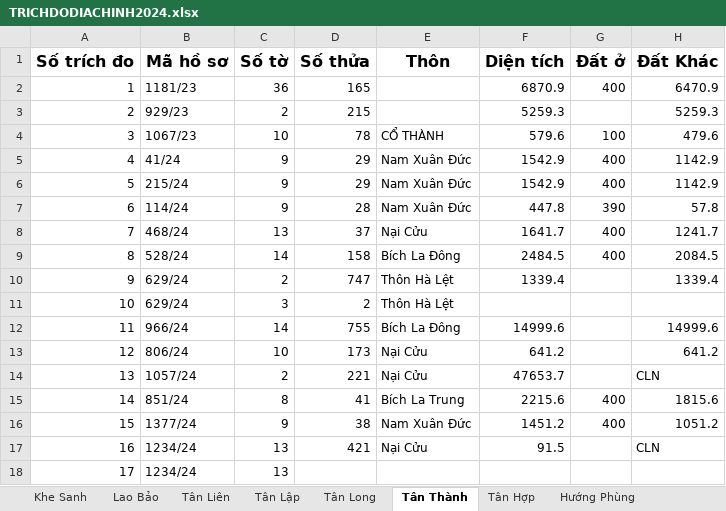
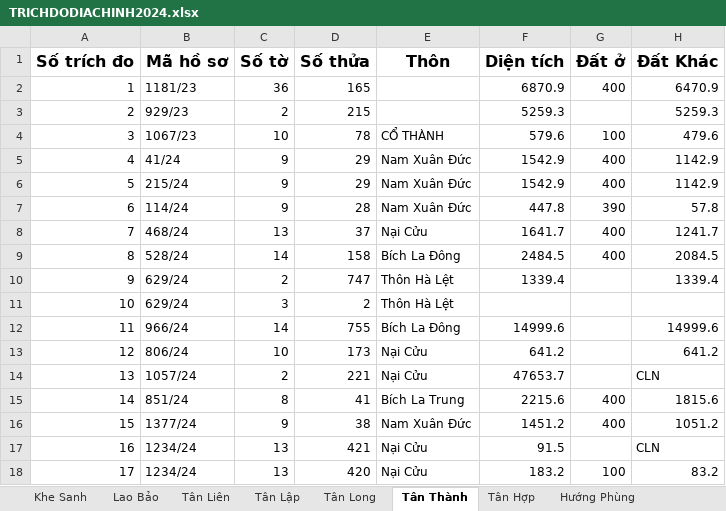
Before and after one commit to guitarkhongem/SOMUCKE, an Excel workbook: SOMUCKE/TRICHDODIACHINH2024.xlsx, sheet Tân Thành, drawn as a sheet; values as stored, in another font and other column widths than the file's, no borders; the diff names each change by its address in the sheet, - before the commit and + after, or states it on an @@ line.

Commit message:
Update TRICHDODIACHINH2024.xlsx

```diff
--- a/SOMUCKE/TRICHDODIACHINH2024.xlsx (sheet Tân Thành)
+++ b/SOMUCKE/TRICHDODIACHINH2024.xlsx (sheet Tân Thành)
-D18 (Số thửa): (empty)
+D18 (Số thửa): 420
-E18 (Thôn): (empty)
+E18 (Thôn): Nại Cửu
-F18 (Diện tích): (empty)
+F18 (Diện tích): 183.2
-G18 (Đất ở): (empty)
+G18 (Đất ở): 100
-H18 (Đất Khác): (empty)
+H18 (Đất Khác): 83.2
```
